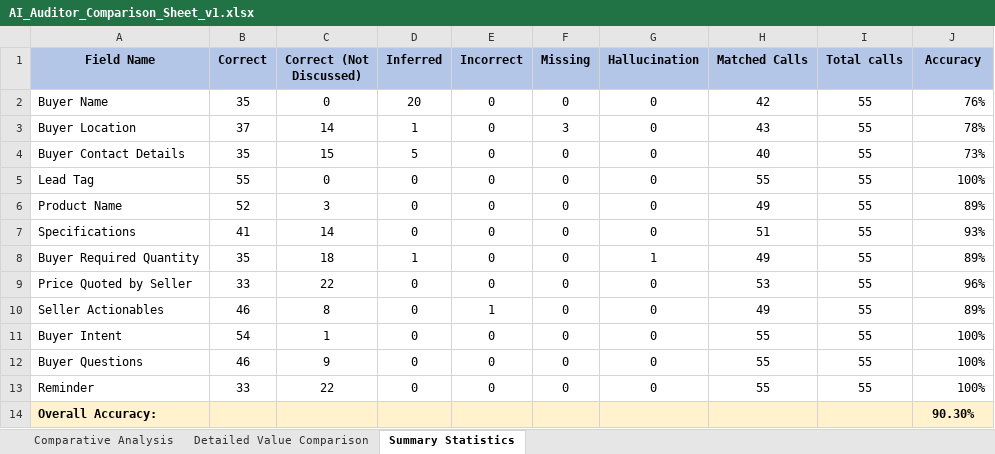
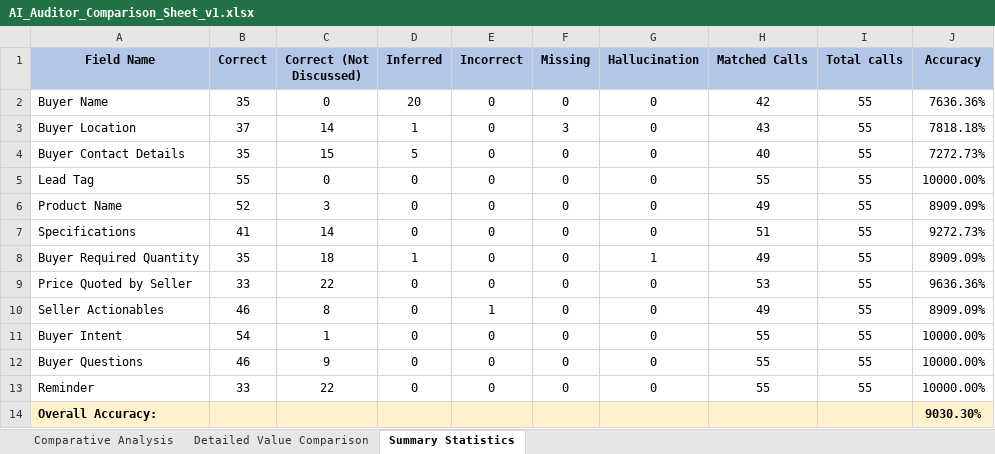
Before and after one commit to kritikjain-im/audit_analyser, an Excel workbook: excel_analyzer/output/AI_Auditor_Comparison_Sheet_v1.xlsx, sheet Summary Statistics, drawn as a sheet; values as stored, in another font and other column widths than the file's, no borders; the diff names each change by its address in the sheet, - before the commit and + after, or states it on an @@ line.

```diff
--- a/excel_analyzer/output/AI_Auditor_Comparison_Sheet_v1.xlsx (sheet Summary Statistics)
+++ b/excel_analyzer/output/AI_Auditor_Comparison_Sheet_v1.xlsx (sheet Summary Statistics)
-J2 (Accuracy): 76%
+J2 (Accuracy): 7636.36%
-J3 (Accuracy): 78%
+J3 (Accuracy): 7818.18%
-J4 (Accuracy): 73%
+J4 (Accuracy): 7272.73%
-J5 (Accuracy): 100%
+J5 (Accuracy): 10000.00%
-J6 (Accuracy): 89%
+J6 (Accuracy): 8909.09%
-J7 (Accuracy): 93%
+J7 (Accuracy): 9272.73%
-J8 (Accuracy): 89%
+J8 (Accuracy): 8909.09%
-J9 (Accuracy): 96%
+J9 (Accuracy): 9636.36%
-J10 (Accuracy): 89%
+J10 (Accuracy): 8909.09%
-J11:J13 (Accuracy): 100%
+J11:J13 (Accuracy): 10000.00%
-J14 (Accuracy): 90.30%
+J14 (Accuracy): 9030.30%
```
Also changed, not shown: 13 other files.
